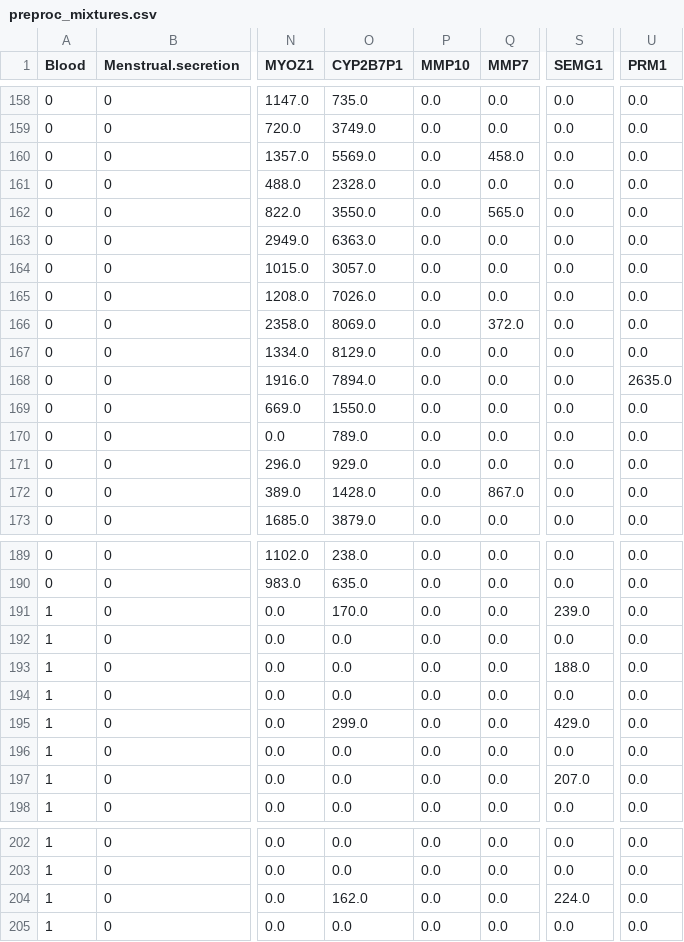
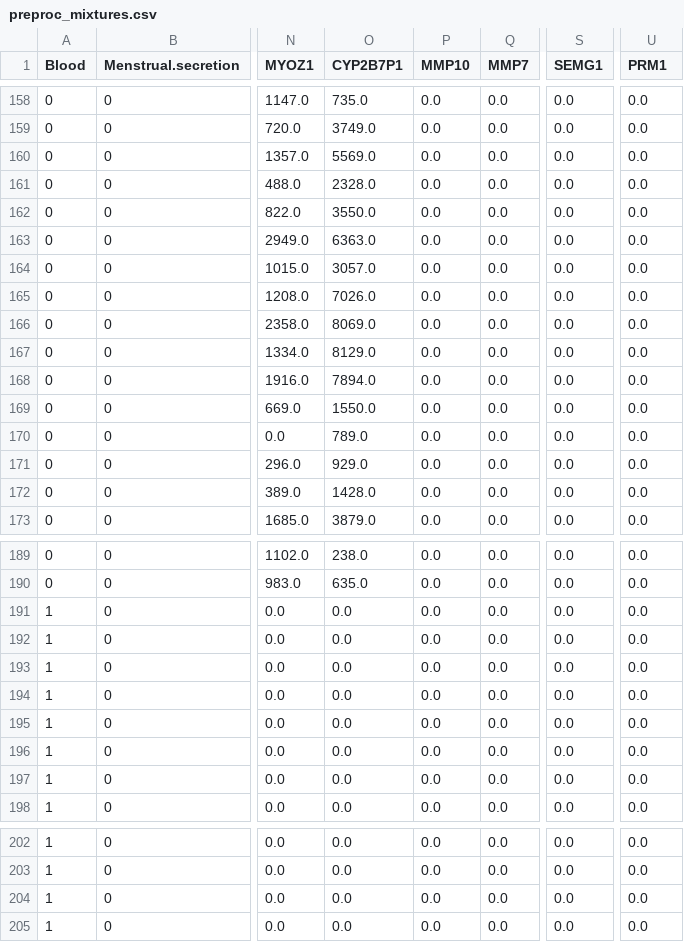
Before and after one commit to dewi-batista/consulting_NFI, a CSV file: data/preproc_mixtures.csv, drawn as a sheet; only a part is shown, gaps mark what is left out; the diff covers the shown part only; the diff names each change by its address in the sheet, - before the commit and + after, or states it on an @@ line.

```diff
--- a/data/preproc_mixtures.csv
+++ b/data/preproc_mixtures.csv
-Q160 (MMP7): 458.0
+Q160 (MMP7): 0.0
-Q162 (MMP7): 565.0
+Q162 (MMP7): 0.0
-Q166 (MMP7): 372.0
+Q166 (MMP7): 0.0
-U168 (PRM1): 2635.0
+U168 (PRM1): 0.0
-Q172 (MMP7): 867.0
+Q172 (MMP7): 0.0
-O191 (CYP2B7P1): 170.0
+O191 (CYP2B7P1): 0.0
-S191 (SEMG1): 239.0
+S191 (SEMG1): 0.0
-S193 (SEMG1): 188.0
+S193 (SEMG1): 0.0
-O195 (CYP2B7P1): 299.0
+O195 (CYP2B7P1): 0.0
-S195 (SEMG1): 429.0
+S195 (SEMG1): 0.0
-S197 (SEMG1): 207.0
+S197 (SEMG1): 0.0
-O204 (CYP2B7P1): 162.0
+O204 (CYP2B7P1): 0.0
-S204 (SEMG1): 224.0
+S204 (SEMG1): 0.0
```
Also changed, not shown: 11 edited cells elsewhere in this file, 17 other files.
